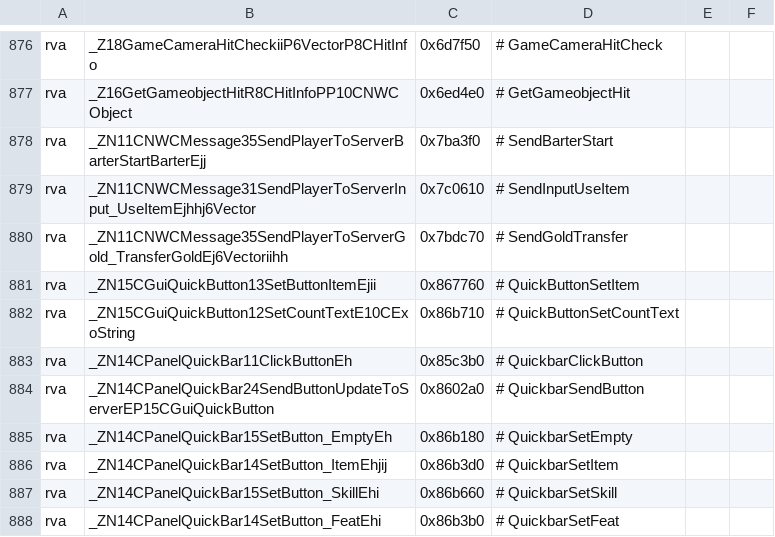
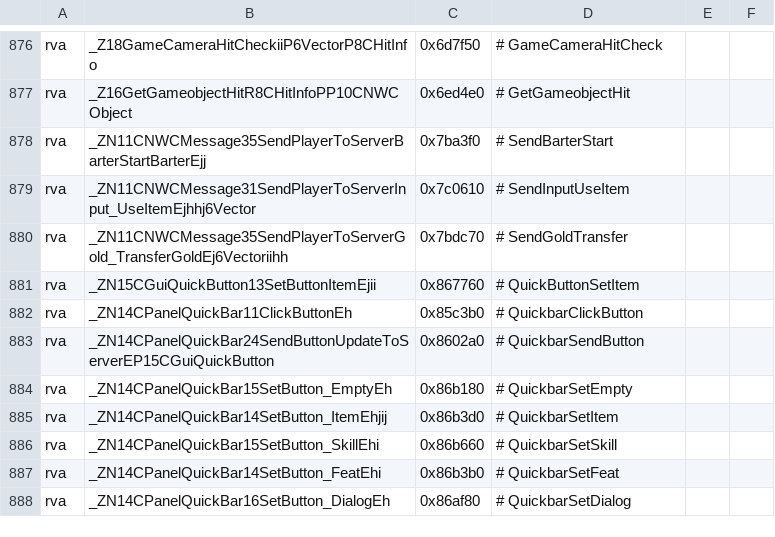
Before and after one commit to nwncxee/cx, a TSV file: managed/Framework/Builds/8193.37-17.tsv, drawn as a sheet; only a part is shown, gaps mark what is left out; the shorter side is filled out with more unchanged rows; the diff names each change by its address in the sheet, - before the commit and + after, or states it on an @@ line.

Commit message:
Quickbar: read each slot's count off its label too, and drop the SetCountText hook
The count was still a copy a hook kept, so a Windows setter that inlines
SetCountText could leave the last character's count showing. The CX bar
now reads the label's lines through CAurString's text slots, decoding a
new string only when they change, as the icon does. The icon compare and
decode use System.Text.Ascii in place of a private Lower, Read's doc says
when it allocates, the self-check types resrefs upper-case as the setters
write them, and the SetIcon and SetCountText rows leave
docs/windows-symbols.md with their symbols.

Ran: run-demo.sh (330 SelfCheck lines, none failed, 2 SKIPPED), gates.

```diff
--- a/managed/Framework/Builds/8193.37-17.tsv
+++ b/managed/Framework/Builds/8193.37-17.tsv
-row 882: rva | _ZN15CGuiQuickButton12SetCountTextE10CExoString | 0x86b710 | # QuickButtonSetCountText
```
Also changed, not shown: 5 other files.
